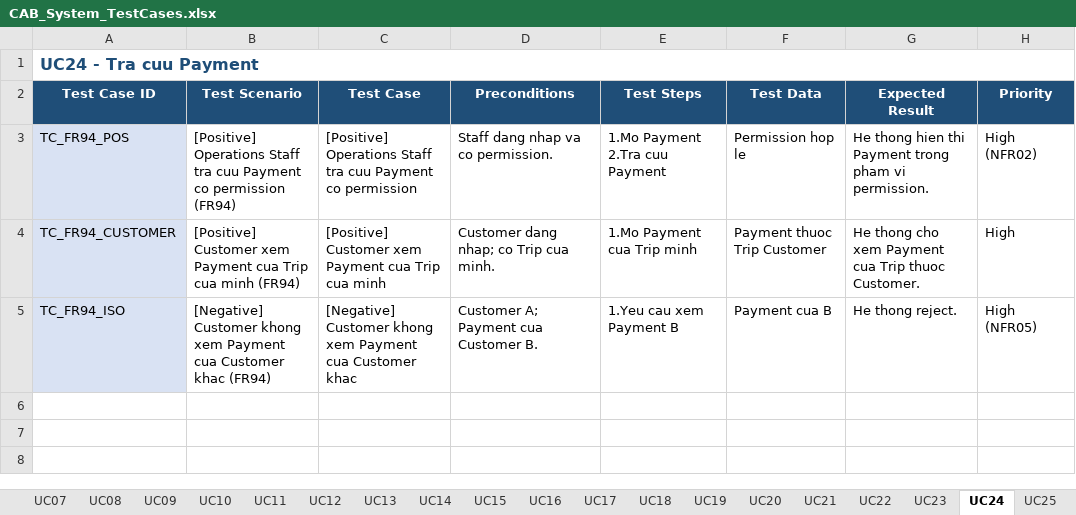
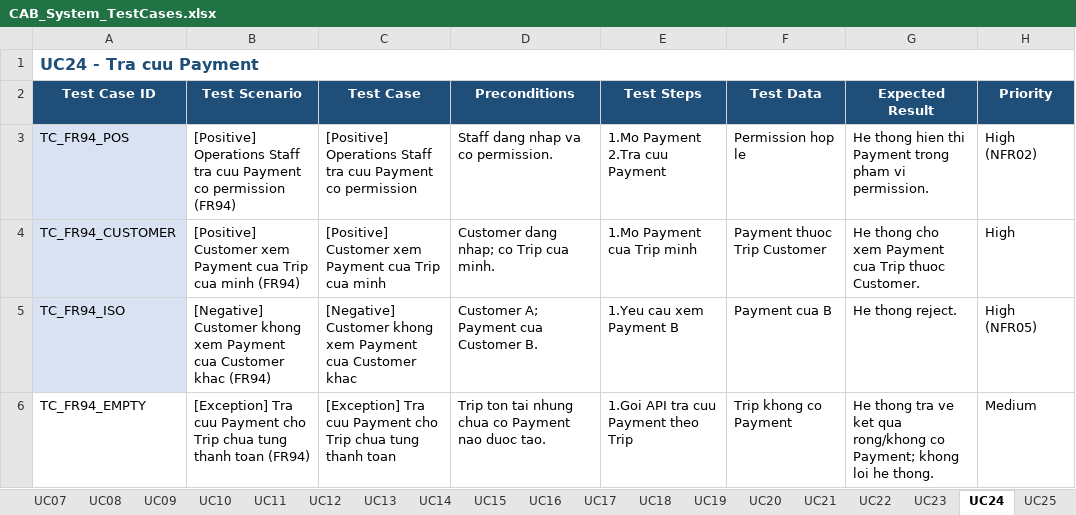
Before and after one commit to vthaix/23674231_TranVanThai_Cabsystem, an Excel workbook: test_case/CAB_System_TestCases.xlsx, sheet UC24, drawn as a sheet; values as stored, in another font and other column widths than the file's, no borders; the diff names each change by its address in the sheet, - before the commit and + after, or states it on an @@ line.

```diff
--- a/test_case/CAB_System_TestCases.xlsx (sheet UC24)
+++ b/test_case/CAB_System_TestCases.xlsx (sheet UC24)
+row 6: TC_FR94_EMPTY | [Exception] Tra cuu Payment cho Trip chua tung thanh toan (FR94) | [Exception] Tra cuu Payment cho Trip chua tung thanh toan | Trip ton tai nhung chua co Payment nao duoc tao. | 1.Goi API tra cuu Payment theo Trip | Trip khong co Payment | He thong tra ve ket qua rong/khong co Payment; khong loi he thong. | Medium
```
Also changed, not shown: sheet UC01, sheet UC08, sheet UC07, sheet UC26, sheet UC12, sheet UC27, 8 more sheets.
